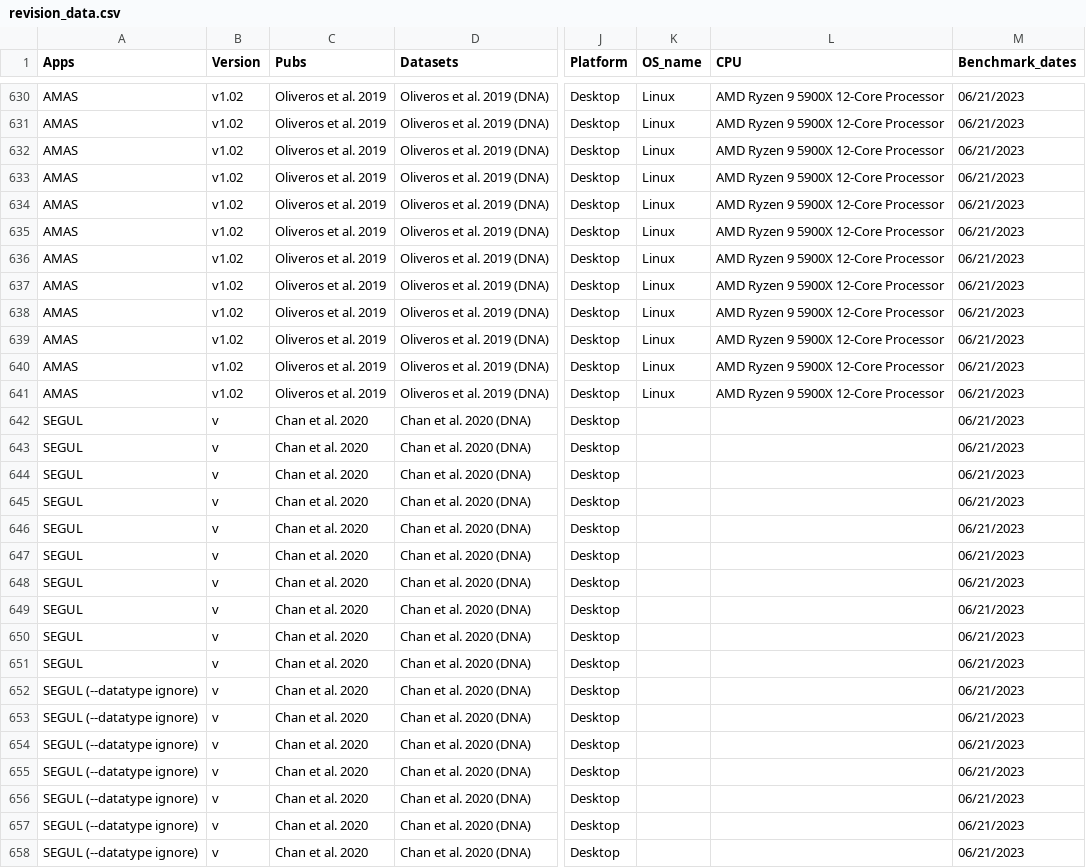
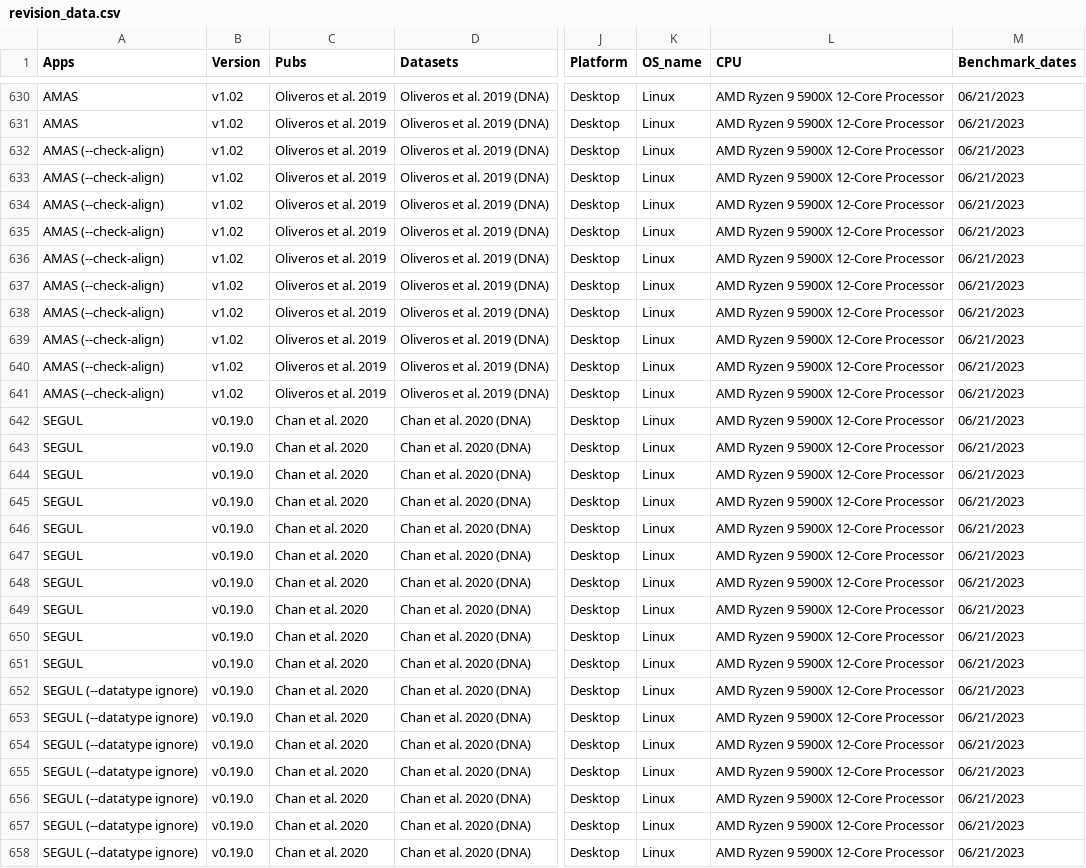
Before and after one commit to hhandika/segul-bench, a CSV file: data/revision_data.csv, drawn as a sheet; only a part is shown, gaps mark what is left out; the diff covers the shown part only; the diff names each change by its address in the sheet, - before the commit and + after, or states it on an @@ line.

Commit message:
Update figures and spreadsheets.

```diff
--- a/data/revision_data.csv
+++ b/data/revision_data.csv
-A632:A641 (Apps): AMAS
+A632:A641 (Apps): AMAS (--check-align)
-B642:B658 (Version): v
+B642:B658 (Version): v0.19.0
-K642:K658 (OS_name): (empty)
+K642:K658 (OS_name): Linux
-L642:L658 (CPU): (empty)
+L642:L658 (CPU): AMD Ryzen 9 5900X 12-Core Processor
```
Also changed, not shown: 69 edited cells elsewhere in this file, results/diff_mean_bench_by_analyses.csv, results/mean_bench_by_analyses.csv, 15 other files.
